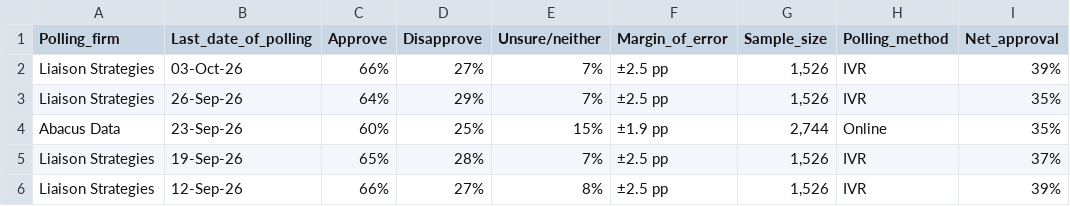
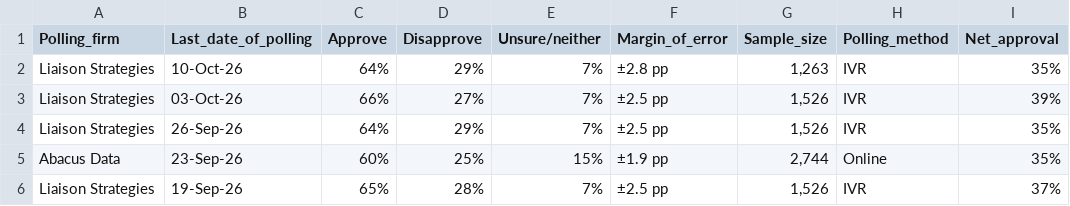
Before and after one commit to CGP05/carney-approval-LOESS-regression, a CSV file: carney government approval polls.csv, drawn as a sheet; only a part is shown; the shorter side is filled out with more unchanged rows.

Commit message:
added to csv then rendered with Liaison Strategies (10-Oct-26) poll

```diff
--- a/carney government approval polls.csv
+++ b/carney government approval polls.csv
@@ -1,2 +1,3 @@
 Polling_firm,Last_date_of_polling,Approve,Disapprove,Unsure/neither,Margin_of_error,Sample_size,Polling_method,Net_approval
+Liaison Strategies,10-Oct-26,64%,29%,7%,±2.8 pp,"1,263",IVR,35%
 Liaison Strategies,03-Oct-26,66%,27%,7%,±2.5 pp,"1,526",IVR,39%
```
Also changed, not shown: 1 other file.
